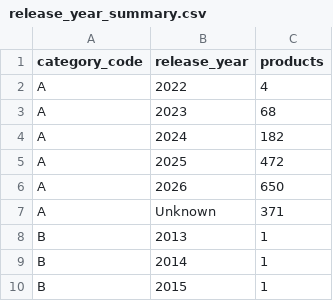
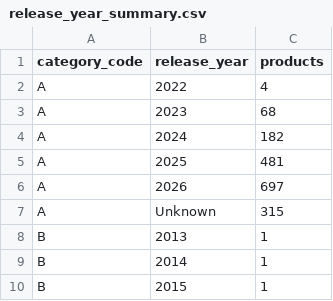
Before and after one commit to liyakhath-turacoz/turacozbidtool, a CSV file: product_catalog/release_year_summary.csv, drawn as a sheet; only a part is shown.

Commit message:
Research more catalog release years

```diff
--- a/product_catalog/release_year_summary.csv
+++ b/product_catalog/release_year_summary.csv
@@ -4,5 +4,5 @@ A,2023,68
 A,2024,182
-A,2025,472
-A,2026,650
-A,Unknown,371
+A,2025,481
+A,2026,697
+A,Unknown,315
 B,2013,1
```
Also changed, not shown: 5 other files.
